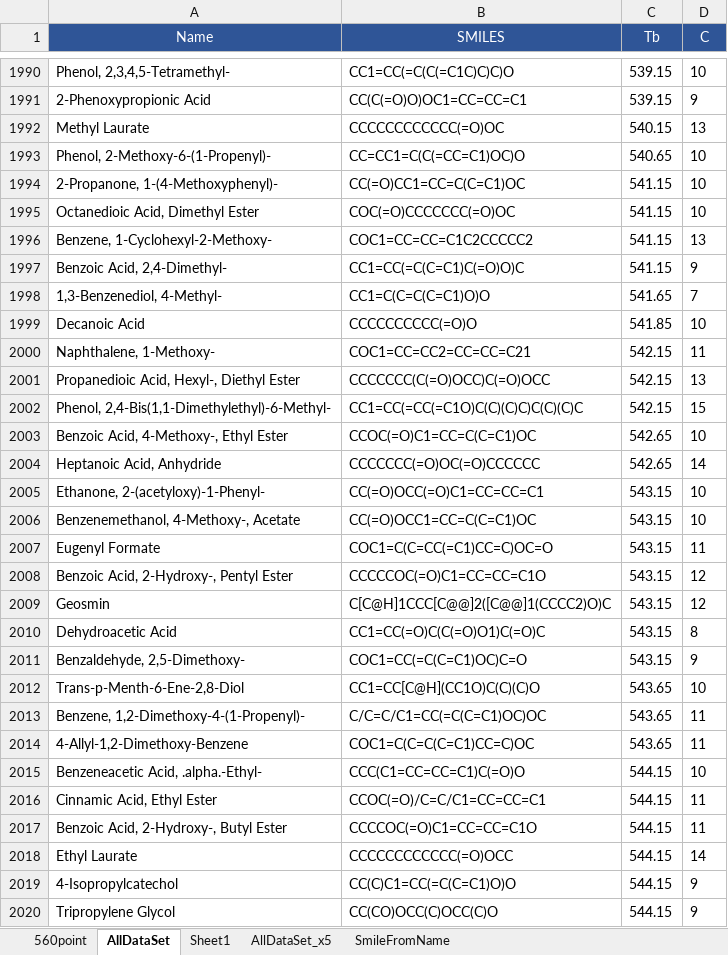
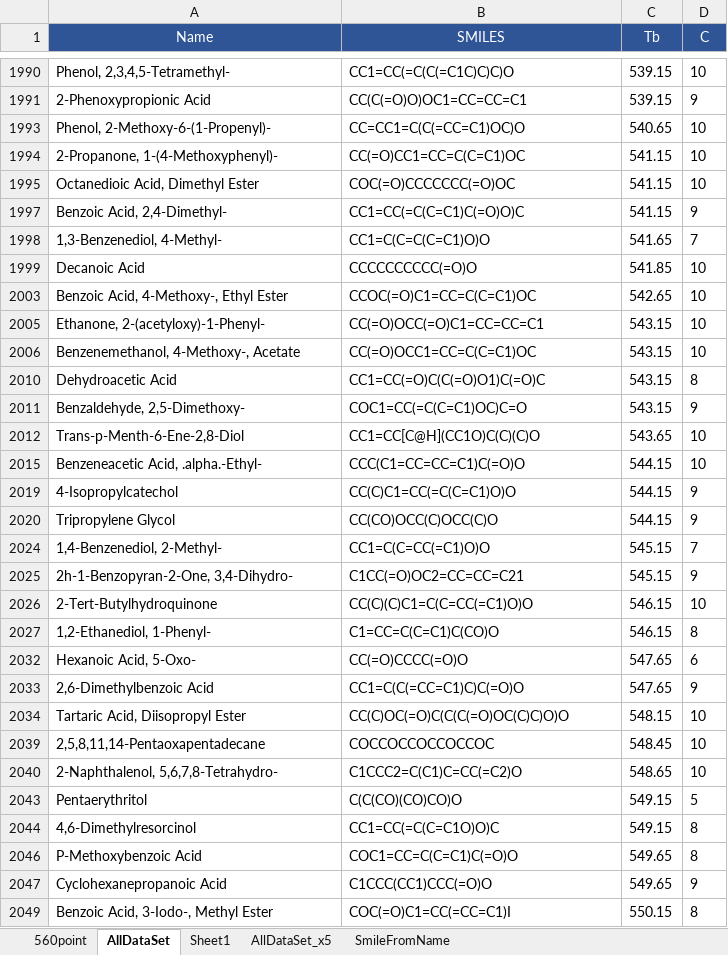
Before and after one commit to Sawahiko/SMILE_to_Feature, an Excel workbook: Data.xlsx, sheet AllDataSet, drawn as a sheet; only a part is shown, gaps mark what is left out; the shorter side is filled out with more unchanged rows; values as stored, in another font and other column widths than the file's, no borders; table styles not drawn; the diff covers the shown part only; the diff names each change by its address in the sheet, - before the commit and + after, or states it on an @@ line.

```diff
--- a/Data.xlsx (sheet AllDataSet)
+++ b/Data.xlsx (sheet AllDataSet)
@@ row 1992 hidden: Methyl Laurate | CCCCCCCCCCCC(=O)OC | 540.15 | 13 @@
@@ row 1996 hidden: Benzene, 1-Cyclohexyl-2-Methoxy- | COC1=CC=CC=C1C2CCCCC2 | 541.15 | 13 @@
@@ row 2000 hidden: Naphthalene, 1-Methoxy- | COC1=CC=CC2=CC=CC=C21 | 542.15 | 11 @@
@@ row 2001 hidden: Propanedioic Acid, Hexyl-, Diethyl Ester | CCCCCCC(C(=O)OCC)C(=O)OCC | 542.15 | 13 @@
@@ row 2002 hidden: Phenol, 2,4-Bis(1,1-Dimethylethyl)-6-Methyl- | CC1=CC(=CC(=C1O)C(C)(C)C)C(C)(C)C | 542.15 | 15 @@
@@ row 2004 hidden: Heptanoic Acid, Anhydride | CCCCCCC(=O)OC(=O)CCCCCC | 542.65 | 14 @@
@@ row 2007 hidden: Eugenyl Formate | COC1=C(C=CC(=C1)CC=C)OC=O | 543.15 | 11 @@
@@ row 2008 hidden: Benzoic Acid, 2-Hydroxy-, Pentyl Ester | CCCCCOC(=O)C1=CC=CC=C1O | 543.15 | 12 @@
@@ row 2009 hidden: Geosmin | C[C@H]1CCC[C@@]2([C@@]1(CCCC2)O)C | 543.15 | 12 @@
@@ row 2013 hidden: Benzene, 1,2-Dimethoxy-4-(1-Propenyl)- | C/C=C/C1=CC(=C(C=C1)OC)OC | 543.65 | 11 @@
@@ row 2014 hidden: 4-Allyl-1,2-Dimethoxy-Benzene | COC1=C(C=C(C=C1)CC=C)OC | 543.65 | 11 @@
@@ row 2016 hidden: Cinnamic Acid, Ethyl Ester | CCOC(=O)/C=C/C1=CC=CC=C1 | 544.15 | 11 @@
@@ row 2017 hidden: Benzoic Acid, 2-Hydroxy-, Butyl Ester | CCCCOC(=O)C1=CC=CC=C1O | 544.15 | 11 @@
@@ row 2018 hidden: Ethyl Laurate | CCCCCCCCCCCC(=O)OCC | 544.15 | 14 @@
```
Also changed, not shown: 481 hidden or unhidden rows elsewhere in this sheet, charts or pictures, 10 other files.
